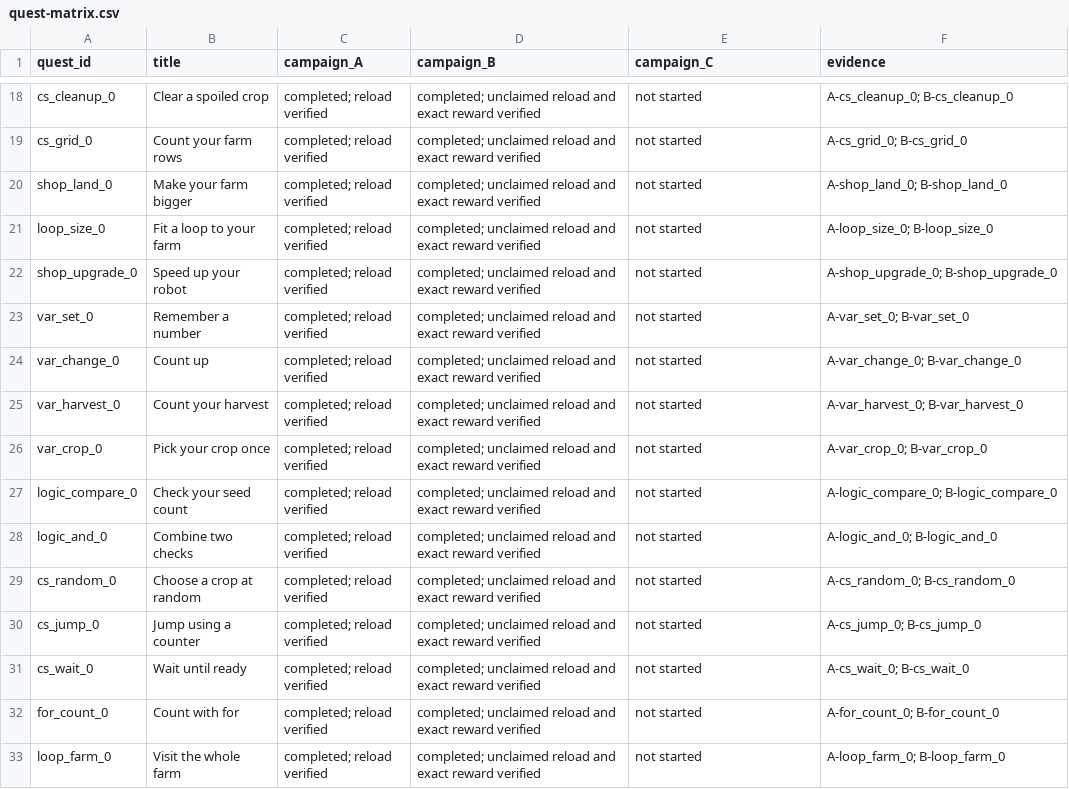
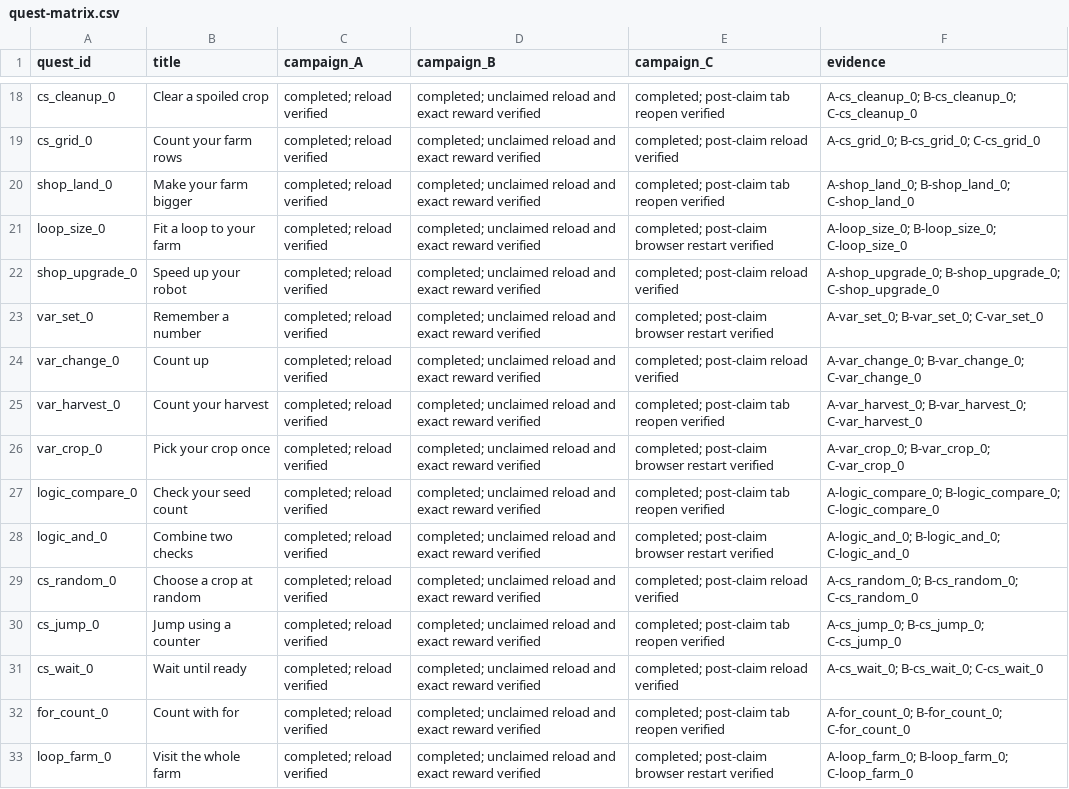
Before and after one commit to yvantot/algobot-latest, a CSV file: documentation/save-load-manual-review/quest-matrix.csv, drawn as a sheet; only a part is shown, gaps mark what is left out; the diff covers the shown part only; the diff names each change by its address in the sheet, - before the commit and + after, or states it on an @@ line.

Commit message:
docs: complete Campaign C save-load manual review

```diff
--- a/documentation/save-load-manual-review/quest-matrix.csv
+++ b/documentation/save-load-manual-review/quest-matrix.csv
-E18 (campaign_C): not started
+E18 (campaign_C): completed; post-claim tab reopen verified
-F18 (evidence): A-cs_cleanup_0; B-cs_cleanup_0
+F18 (evidence): A-cs_cleanup_0; B-cs_cleanup_0; C-cs_cleanup_0
-E19 (campaign_C): not started
+E19 (campaign_C): completed; post-claim reload verified
-F19 (evidence): A-cs_grid_0; B-cs_grid_0
+F19 (evidence): A-cs_grid_0; B-cs_grid_0; C-cs_grid_0
-E20 (campaign_C): not started
+E20 (campaign_C): completed; post-claim tab reopen verified
-F20 (evidence): A-shop_land_0; B-shop_land_0
+F20 (evidence): A-shop_land_0; B-shop_land_0; C-shop_land_0
-E21 (campaign_C): not started
+E21 (campaign_C): completed; post-claim browser restart verified
-F21 (evidence): A-loop_size_0; B-loop_size_0
+F21 (evidence): A-loop_size_0; B-loop_size_0; C-loop_size_0
-E22 (campaign_C): not started
+E22 (campaign_C): completed; post-claim reload verified
-F22 (evidence): A-shop_upgrade_0; B-shop_upgrade_0
+F22 (evidence): A-shop_upgrade_0; B-shop_upgrade_0; C-shop_upgrade_0
-E23 (campaign_C): not started
+E23 (campaign_C): completed; post-claim browser restart verified
-F23 (evidence): A-var_set_0; B-var_set_0
+F23 (evidence): A-var_set_0; B-var_set_0; C-var_set_0
-E24 (campaign_C): not started
+E24 (campaign_C): completed; post-claim reload verified
-F24 (evidence): A-var_change_0; B-var_change_0
+F24 (evidence): A-var_change_0; B-var_change_0; C-var_change_0
-E25 (campaign_C): not started
+E25 (campaign_C): completed; post-claim tab reopen verified
-F25 (evidence): A-var_harvest_0; B-var_harvest_0
+F25 (evidence): A-var_harvest_0; B-var_harvest_0; C-var_harvest_0
-E26 (campaign_C): not started
+E26 (campaign_C): completed; post-claim browser restart verified
-F26 (evidence): A-var_crop_0; B-var_crop_0
+F26 (evidence): A-var_crop_0; B-var_crop_0; C-var_crop_0
-E27 (campaign_C): not started
+E27 (campaign_C): completed; post-claim tab reopen verified
-F27 (evidence): A-logic_compare_0; B-logic_compare_0
+F27 (evidence): A-logic_compare_0; B-logic_compare_0; C-logic_compare_0
-E28 (campaign_C): not started
+E28 (campaign_C): completed; post-claim browser restart verified
-F28 (evidence): A-logic_and_0; B-logic_and_0
+F28 (evidence): A-logic_and_0; B-logic_and_0; C-logic_and_0
-E29 (campaign_C): not started
+E29 (campaign_C): completed; post-claim reload verified
-F29 (evidence): A-cs_random_0; B-cs_random_0
+F29 (evidence): A-cs_random_0; B-cs_random_0; C-cs_random_0
-E30 (campaign_C): not started
+E30 (campaign_C): completed; post-claim tab reopen verified
-F30 (evidence): A-cs_jump_0; B-cs_jump_0
+F30 (evidence): A-cs_jump_0; B-cs_jump_0; C-cs_jump_0
-E31 (campaign_C): not started
+E31 (campaign_C): completed; post-claim reload verified
-F31 (evidence): A-cs_wait_0; B-cs_wait_0
+F31 (evidence): A-cs_wait_0; B-cs_wait_0; C-cs_wait_0
-E32 (campaign_C): not started
+E32 (campaign_C): completed; post-claim tab reopen verified
-F32 (evidence): A-for_count_0; B-for_count_0
+F32 (evidence): A-for_count_0; B-for_count_0; C-for_count_0
-E33 (campaign_C): not started
+E33 (campaign_C): completed; post-claim browser restart verified
-F33 (evidence): A-loop_farm_0; B-loop_farm_0
+F33 (evidence): A-loop_farm_0; B-loop_farm_0; C-loop_farm_0
```
Also changed, not shown: 56 edited cells elsewhere in this file, 2 other files.
